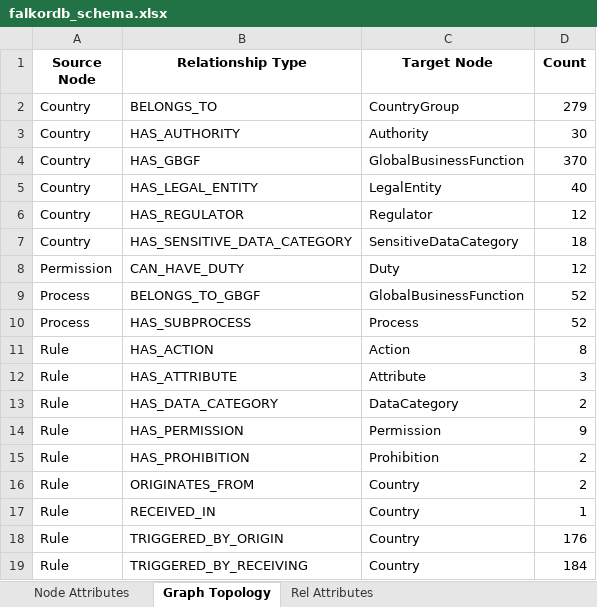
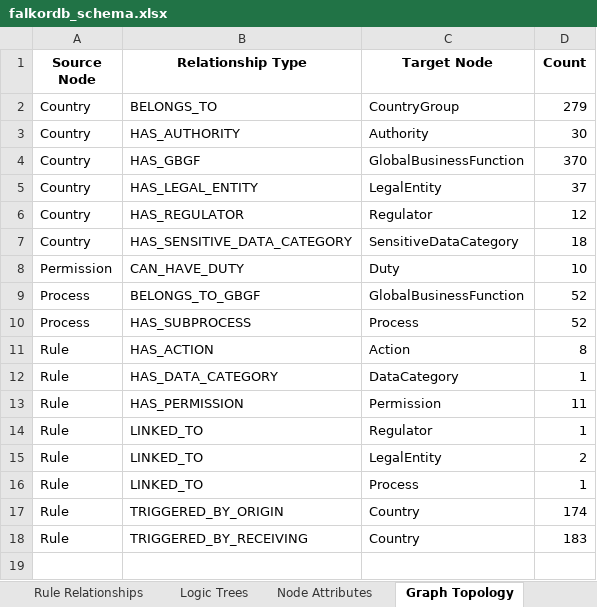
Before and after one commit to Joseph-k-iype/ce, an Excel workbook: falkordb_schema.xlsx, sheet Graph Topology, drawn as a sheet; values as stored, in another font and other column widths than the file's, no borders; removed rows and columns are numbered as before the commit, all else as after; the diff names each change by its address in the sheet, - before the commit and + after, or states it on an @@ line.

```diff
--- a/falkordb_schema.xlsx (sheet Graph Topology)
+++ b/falkordb_schema.xlsx (sheet Graph Topology)
+sheet tab: Rule Relationships
+sheet tab: Logic Trees
-D5 (Count): 40
+D5 (Count): 37
-D8 (Count): 12
+D8 (Count): 10
-row 12: Rule | HAS_ATTRIBUTE | Attribute | 3
-D12 (Count): 2
+D12 (Count): 1
-D13 (Count): 9
+D13 (Count): 11
-row 15: Rule | HAS_PROHIBITION | Prohibition | 2
+row 14: Rule | LINKED_TO | Regulator | 1
-B15 (Relationship Type): ORIGINATES_FROM
+B15 (Relationship Type): LINKED_TO
-C15 (Target Node): Country
+C15 (Target Node): LegalEntity
-B16 (Relationship Type): RECEIVED_IN
+B16 (Relationship Type): LINKED_TO
-C16 (Target Node): Country
+C16 (Target Node): Process
-D17 (Count): 176
+D17 (Count): 174
-D18 (Count): 184
+D18 (Count): 183
```
Also changed, not shown: sheet Node Attributes, other sheet tabs, 4 other files.
